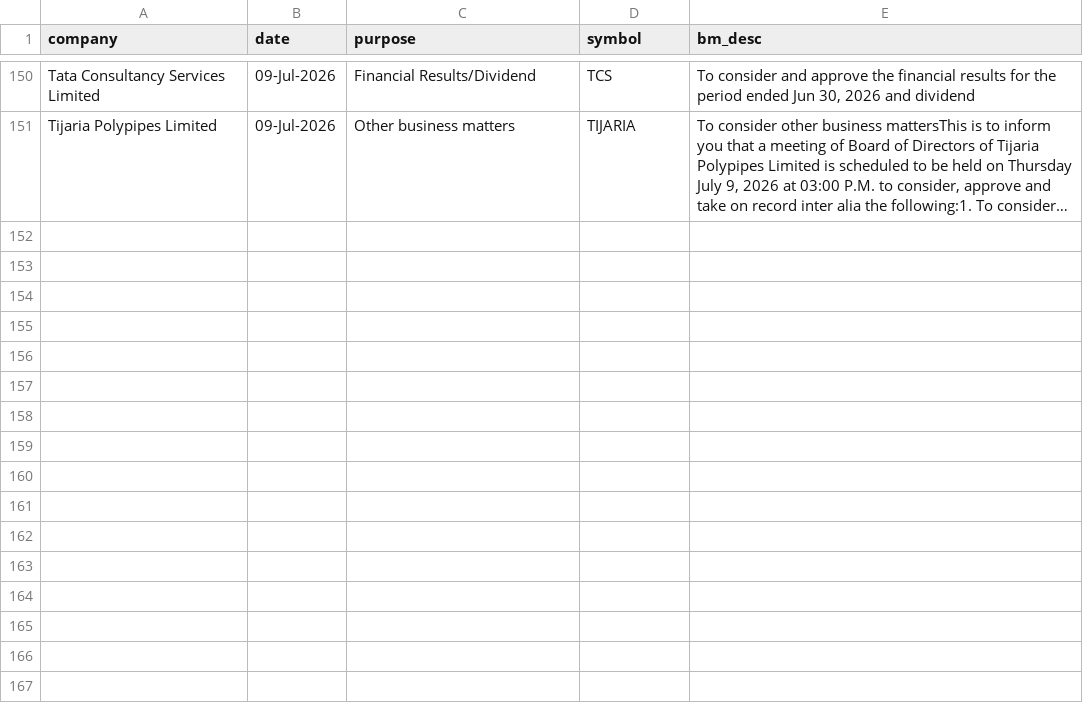
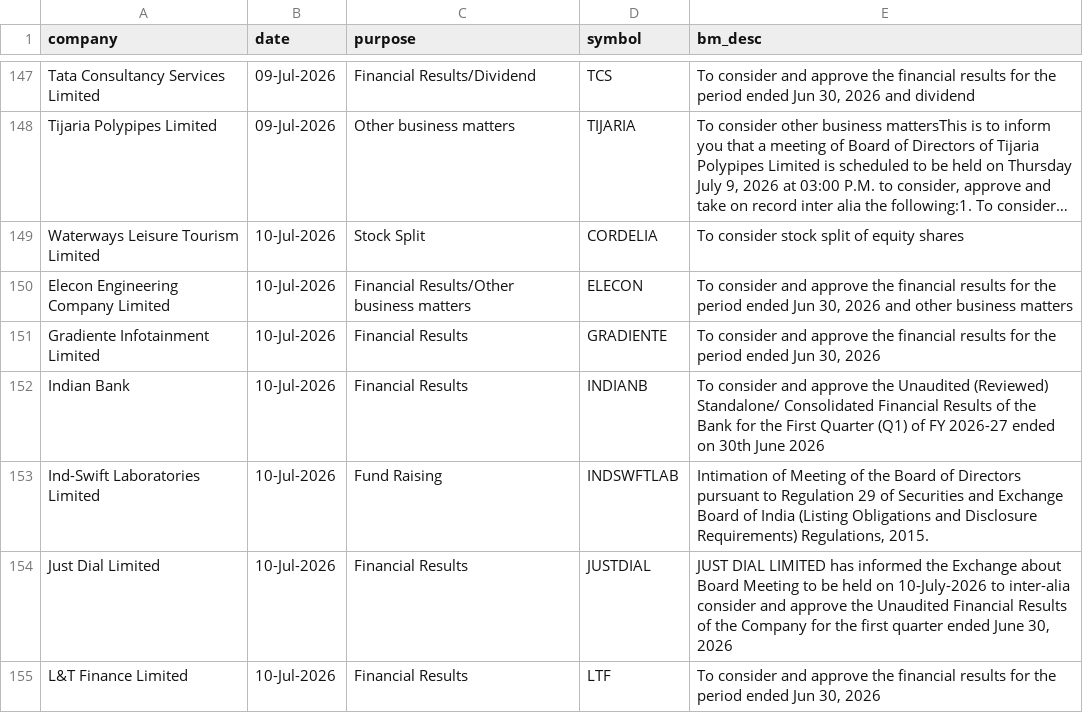
Before and after one commit to tsrajpurohit/event, a CSV file: nse_events.csv, drawn as a sheet; only a part is shown, gaps mark what is left out; long unchanged cells end in …; the diff covers the shown part only; the diff names each change by its address in the sheet, - before the commit and + after, or states it on an @@ line.

```diff
--- a/nse_events.csv
+++ b/nse_events.csv
+row 149: Waterways Leisure Tourism Limited | 10-Jul-2026 | Stock Split | CORDELIA | To consider stock split of equity shares
+row 150: Elecon Engineering Company Limited | 10-Jul-2026 | Financial Results/Other business matters | ELECON | To consider and approve the financial results for the period ended Jun 30, 2026 and other business matters
+row 151: Gradiente Infotainment Limited | 10-Jul-2026 | Financial Results | GRADIENTE | To consider and approve the financial results for the period ended Jun 30, 2026
+row 152: Indian Bank | 10-Jul-2026 | Financial Results | INDIANB | To consider and approve the Unaudited (Reviewed) Standalone/ Consolidated Financial Results of the Bank for the First Quarter (Q1) of FY 2026-27 ended on 30th June 2026
+row 153: Ind-Swift Laboratories Limited | 10-Jul-2026 | Fund Raising | INDSWFTLAB | Intimation of Meeting of the Board of Directors pursuant to Regulation 29 of Securities and Exchange Board of India (Listing Obligations and Disclosure Requirements) Regulations, 2015.
+row 154: Just Dial Limited | 10-Jul-2026 | Financial Results | JUSTDIAL | JUST DIAL LIMITED has informed the Exchange about Board Meeting to be held on 10-July-2026 to inter-alia consider and approve the Unaudited Financial Results of the Company for the first quarter ended June 30, 2026
+row 155: L&T Finance Limited | 10-Jul-2026 | Financial Results | LTF | To consider and approve the financial results for the period ended Jun 30, 2026
```
Also changed, not shown: 7 added rows, 3 removed rows and 2 moved rows elsewhere in this file.
